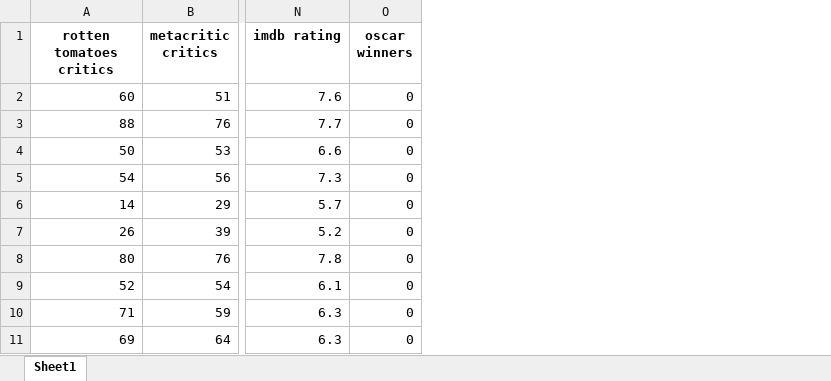
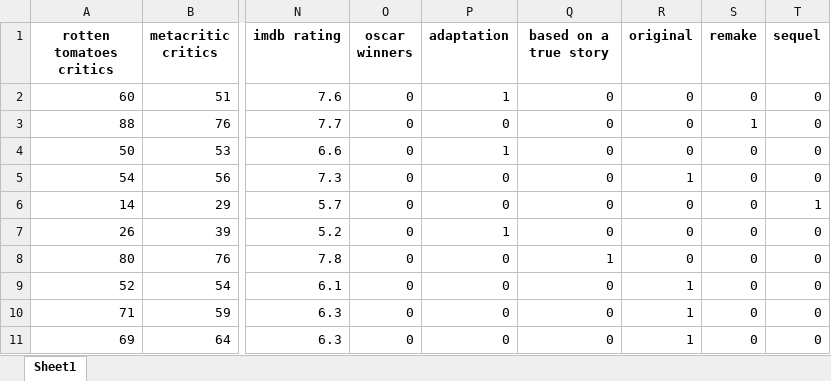
Before and after one commit to Kokkales/Oscars---Data-Mining, an Excel workbook: trainSet.xlsx, sheet Sheet1, drawn as a sheet; only a part is shown, gaps mark what is left out; values as stored, in another font and other column widths than the file's, no borders; the diff names each change by its address in the sheet, - before the commit and + after, or states it on an @@ line.

```diff
--- a/trainSet.xlsx (sheet Sheet1)
+++ b/trainSet.xlsx (sheet Sheet1)
+column P (adaptation), rows 2-11: 1 | 0 | 1 | 0 | 0 | 1 | 0 | 0 | 0 | 0
+column Q (based on a true story), rows 2-11: 0 | 0 | 0 | 0 | 0 | 0 | 1 | 0 | 0 | 0
+column R (original), rows 2-11: 0 | 0 | 0 | 1 | 0 | 0 | 0 | 1 | 1 | 1
+column S (remake), rows 2-11: 0 | 1 | 0 | 0 | 0 | 0 | 0 | 0 | 0 | 0
+column T (sequel), rows 2-11: 0 | 0 | 0 | 0 | 1 | 0 | 0 | 0 | 0 | 0
```
Also changed, not shown: edited_final.xlsx, moviesUpdated.xlsx, 7 other files.
